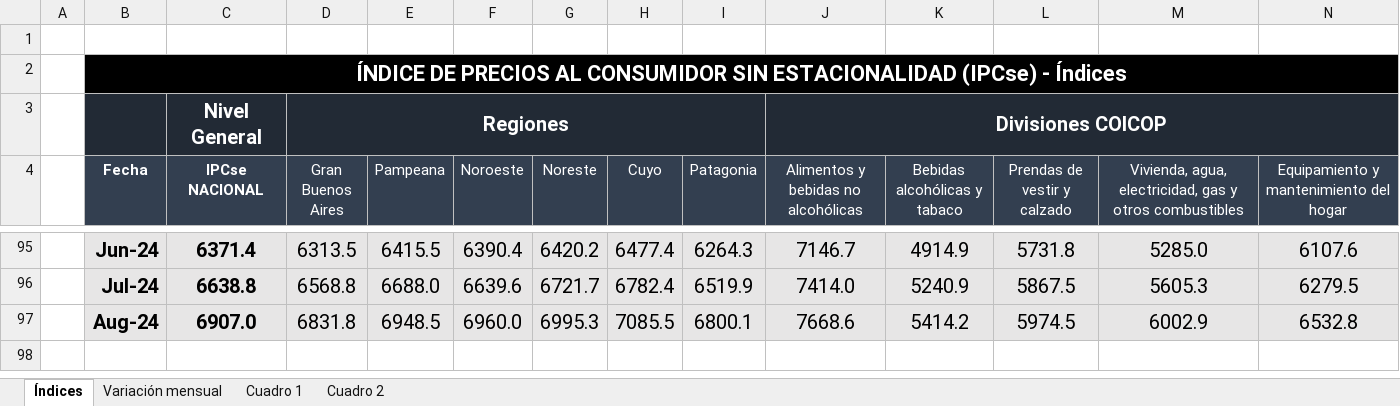
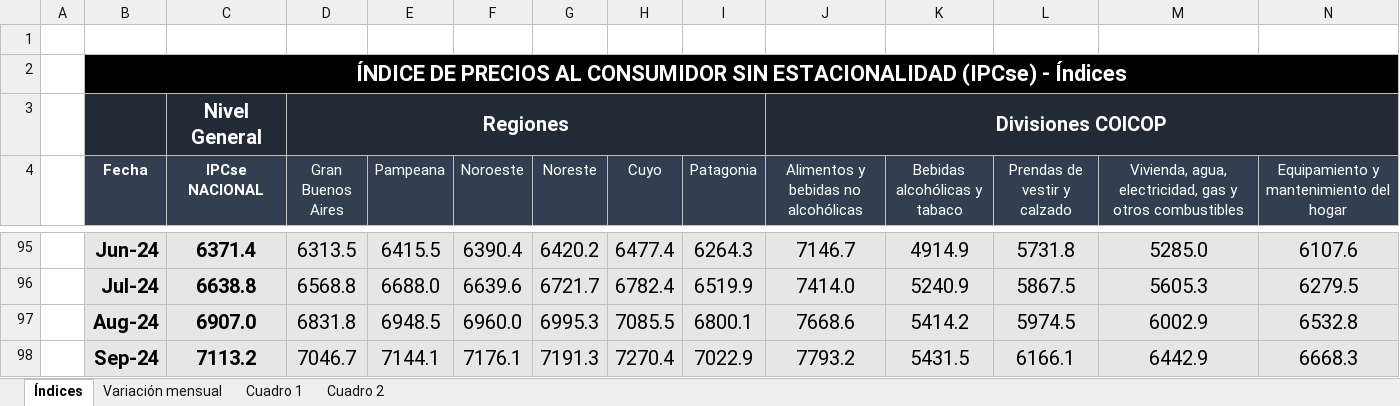
Before and after one commit to mrozada/mrozada.github.io, an Excel workbook: assets/excel/IPCse - Series históricas.xlsx, sheet Índices, drawn as a sheet; only a part is shown, gaps mark what is left out; values as stored, in another font and other column widths than the file's, no borders; rows hold the shown columns only; the diff names each change by its address in the sheet, - before the commit and + after, or states it on an @@ line.

```diff
--- a/assets/excel/IPCse - Series históricas.xlsx (sheet Índices)
+++ b/assets/excel/IPCse - Series históricas.xlsx (sheet Índices)
+row 98:  | Sep-24 | 7113.2 | 7046.7 | 7144.1 | 7176.1 | 7191.3 | 7270.4 | 7022.9 | 7793.2 | 5431.5 | 6166.1 | 6442.9 | 6668.3
```
Also changed, not shown: sheet Cuadro 2, sheet Cuadro 1, sheet Variación mensual, 3 other files.
